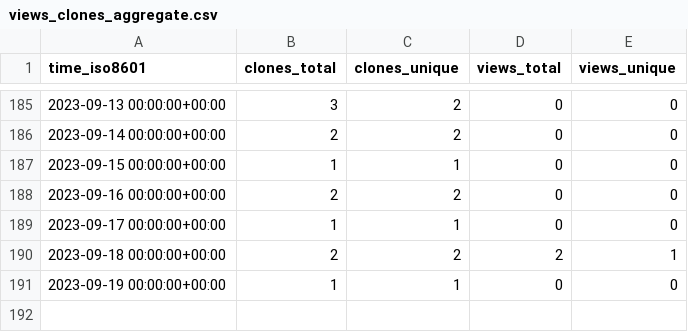
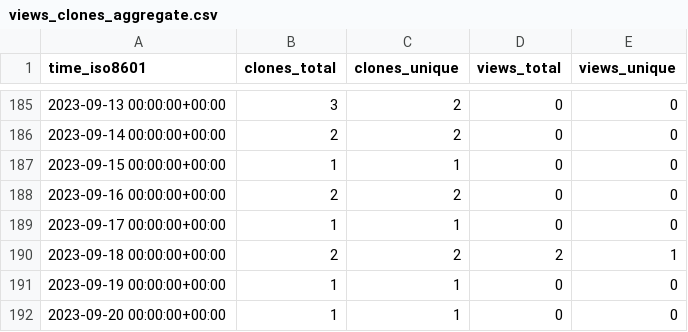
Before and after one commit to acqxi/FlirWithFaceDet, a CSV file: acqxi/FlirWithFaceDet/ghrs-data/views_clones_aggregate.csv, drawn as a sheet; only a part is shown, gaps mark what is left out.

```diff
--- a/acqxi/FlirWithFaceDet/ghrs-data/views_clones_aggregate.csv
+++ b/acqxi/FlirWithFaceDet/ghrs-data/views_clones_aggregate.csv
@@ -191 +191,2 @@ time_iso8601,clones_total,clones_unique,views_total,views_unique
 2023-09-19 00:00:00+00:00,1,1,0,0
+2023-09-20 00:00:00+00:00,1,1,0,0
```
Also changed, not shown: 1 other file.
